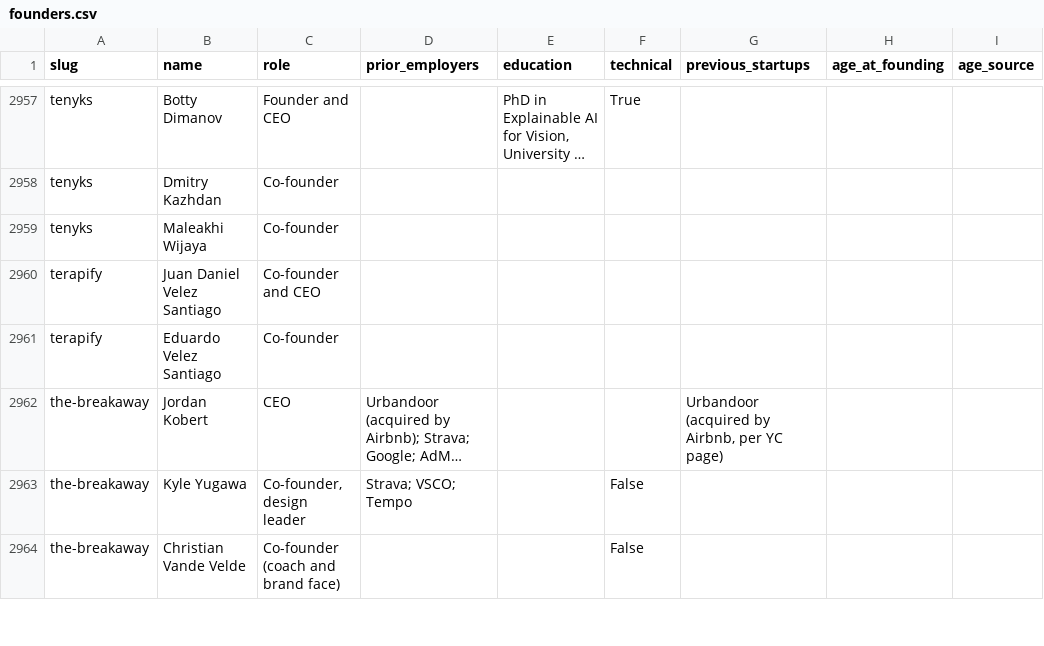
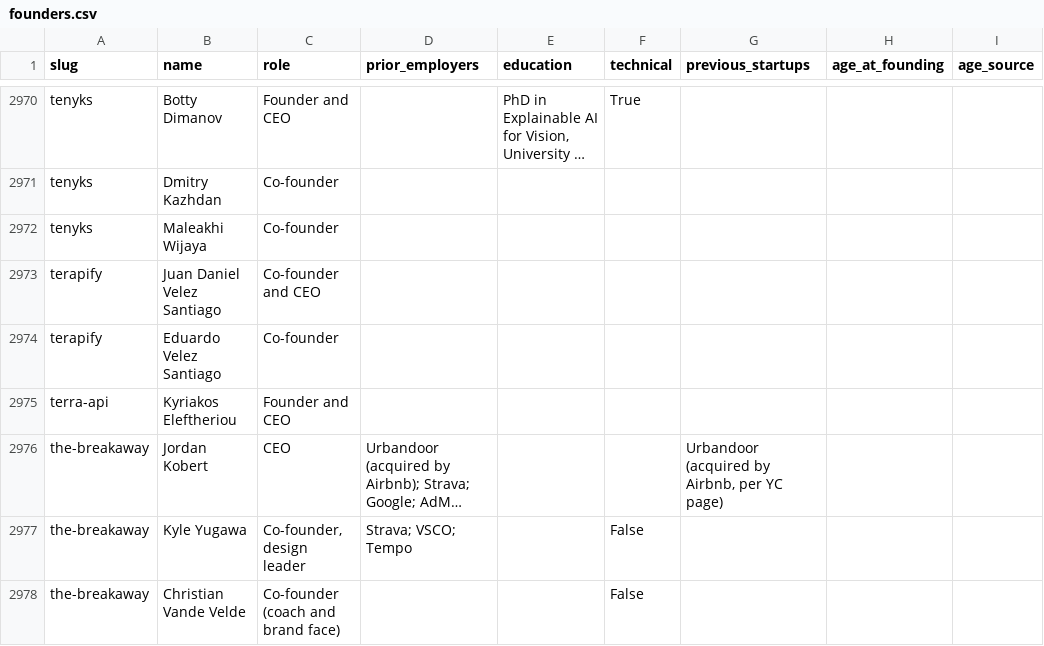
Before and after one commit to edison16a/yc-startup-life, a CSV file: data/founders.csv, drawn as a sheet; only a part is shown, gaps mark what is left out; long unchanged cells end in …; the diff covers the shown part only; the diff names each change by its address in the sheet, - before the commit and + after, or states it on an @@ line.

```diff
--- a/data/founders.csv
+++ b/data/founders.csv
+row 2975: terra-api | Kyriakos Eleftheriou | Founder and CEO
```
Also changed, not shown: 20 added rows elsewhere in this file, data/rounds.csv, 16 other files.
